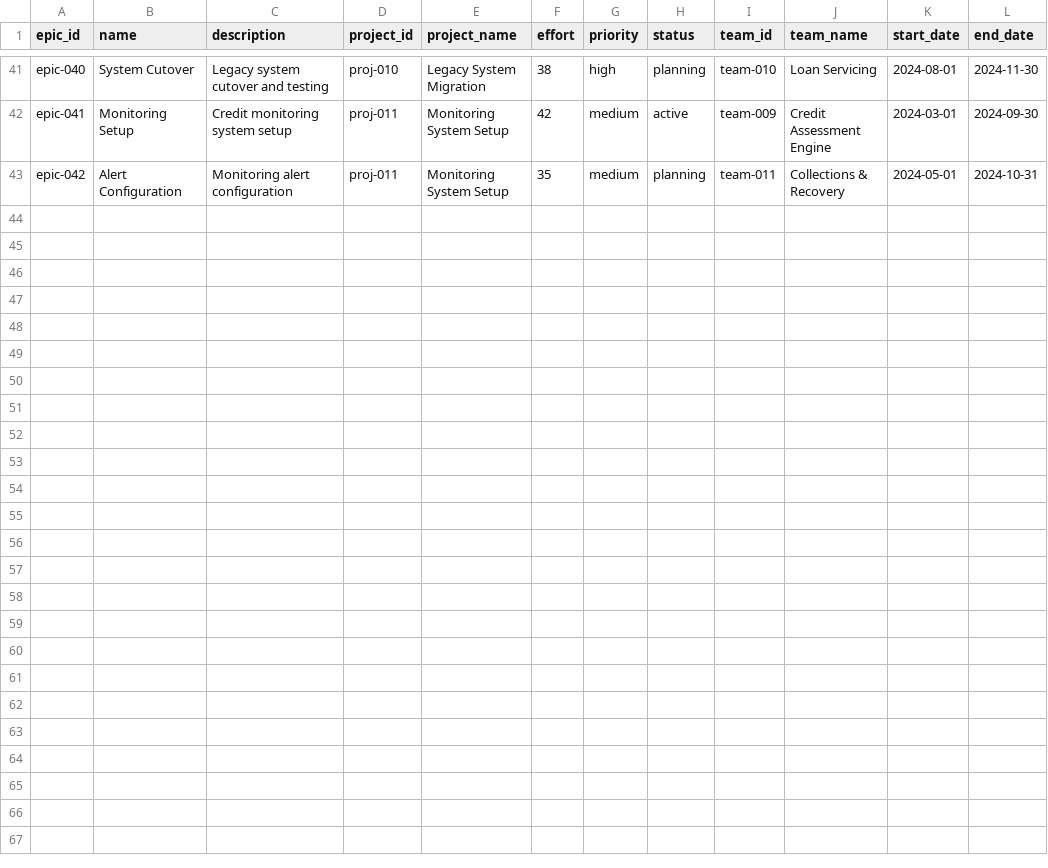
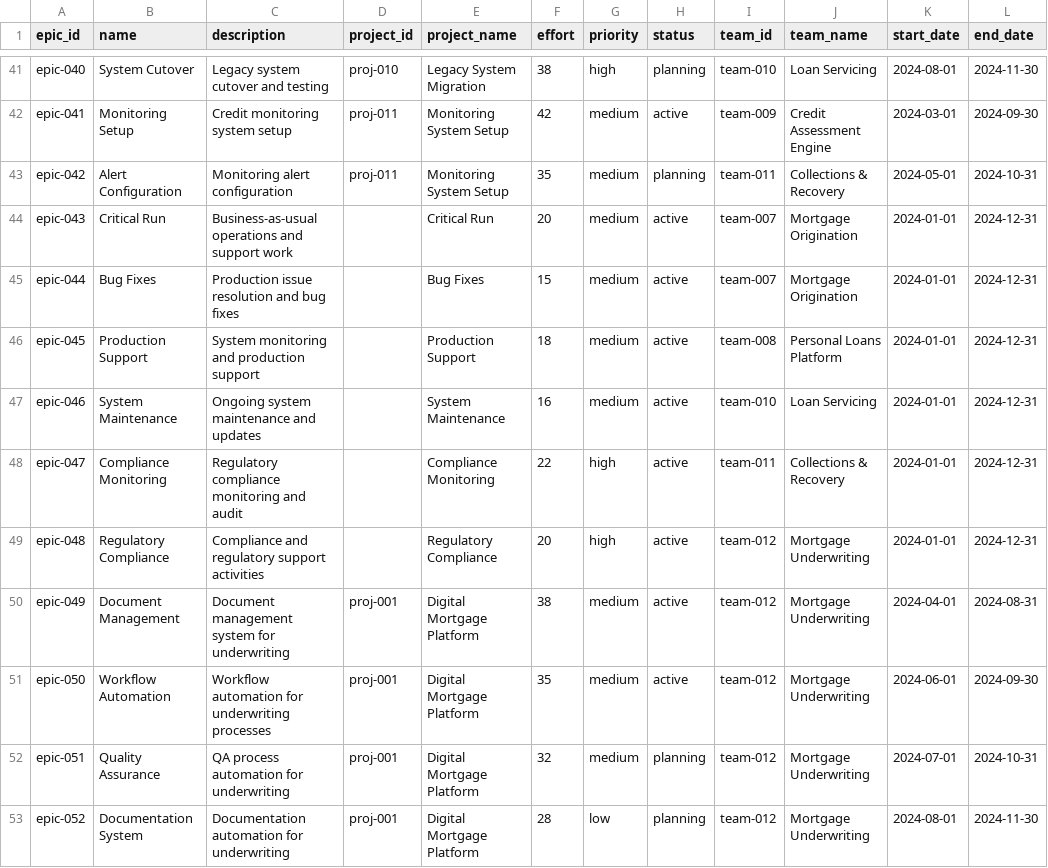
Before and after one commit to heymishy/plan-pulse-compass, a CSV file: sample-data/epics-enhanced-sample.csv, drawn as a sheet; only a part is shown, gaps mark what is left out.

```diff
--- a/sample-data/epics-enhanced-sample.csv
+++ b/sample-data/epics-enhanced-sample.csv
@@ -43 +43,11 @@ epic-041,Monitoring Setup,Credit monitoring system setup,proj-011,Monitoring Sys
 epic-042,Alert Configuration,Monitoring alert configuration,proj-011,Monitoring System Setup,35,medium,planning,team-011,Collections & Recovery,2024-05-01,2024-10-31
+epic-043,Critical Run,Business-as-usual operations and support work,,Critical Run,20,medium,active,team-007,Mortgage Origination,2024-01-01,2024-12-31
+epic-044,Bug Fixes,Production issue resolution and bug fixes,,Bug Fixes,15,medium,active,team-007,Mortgage Origination,2024-01-01,2024-12-31
+epic-045,Production Support,System monitoring and production support,,Production Support,18,medium,active,team-008,Personal Loans Platform,2024-01-01,2024-12-31
+epic-046,System Maintenance,Ongoing system maintenance and updates,,System Maintenance,16,medium,active,team-010,Loan Servicing,2024-01-01,2024-12-31
+epic-047,Compliance Monitoring,Regulatory compliance monitoring and audit,,Compliance Monitoring,22,high,active,team-011,Collections & Recovery,2024-01-01,2024-12-31
+epic-048,Regulatory Compliance,Compliance and regulatory support activities,,Regulatory Compliance,20,high,active,team-012,Mortgage Underwriting,2024-01-01,2024-12-31
+epic-049,Document Management,Document management system for underwriting,proj-001,Digital Mortgage Platform,38,medium,active,team-012,Mortgage Underwriting,2024-04-01,2024-08-31
+epic-050,Workflow Automation,Workflow automation for underwriting processes,proj-001,Digital Mortgage Platform,35,medium,active,team-012,Mortgage Underwriting,2024-06-01,2024-09-30
+epic-051,Quality Assurance,QA process automation for underwriting,proj-001,Digital Mortgage Platform,32,medium,planning,team-012,Mortgage Underwriting,2024-07-01,2024-10-31
+epic-052,Documentation System,Documentation automation for underwriting,proj-001,Digital Mortgage Platform,28,low,planning,team-012,Mortgage Underwriting,2024-08-01,2024-11-30
```
